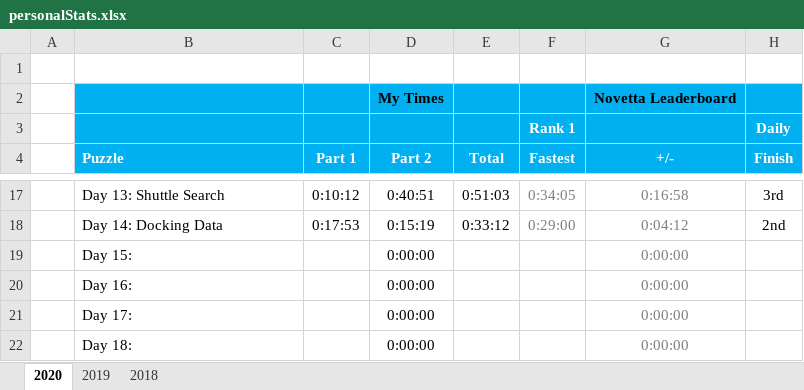
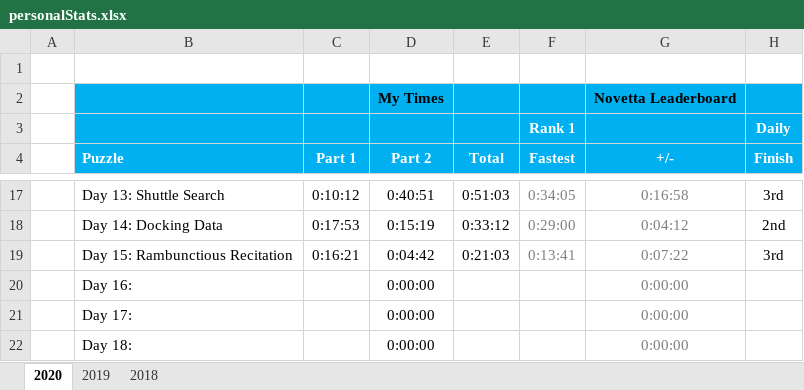
Before and after one commit to briuri/advent-of-code, an Excel workbook: data/viz/personalStats.xlsx, sheet 2020, drawn as a sheet; only a part is shown, gaps mark what is left out; values as stored, in another font and other column widths than the file's, no borders; removed rows and columns are numbered as before the commit, all else as after; the diff names each change by its address in the sheet, - before the commit and + after, or states it on an @@ line.

Commit message:
Viz data for Day 15.

```diff
--- a/data/viz/personalStats.xlsx (sheet 2020)
+++ b/data/viz/personalStats.xlsx (sheet 2020)
-row 19:  | Day 15: |  | 0:00:00 |  |  | 0:00:00
+row 19:  | Day 15: Rambunctious Recitation | 0:16:21 | 0:04:42 | 0:21:03 | 0:13:41 | 0:07:22 | 3rd
```
Also changed, not shown: 4 other files.
